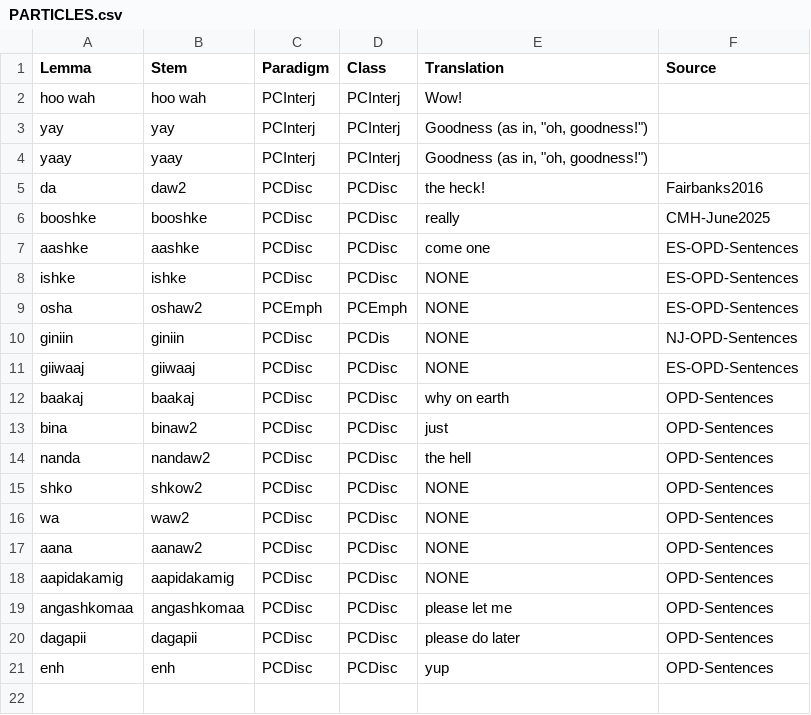
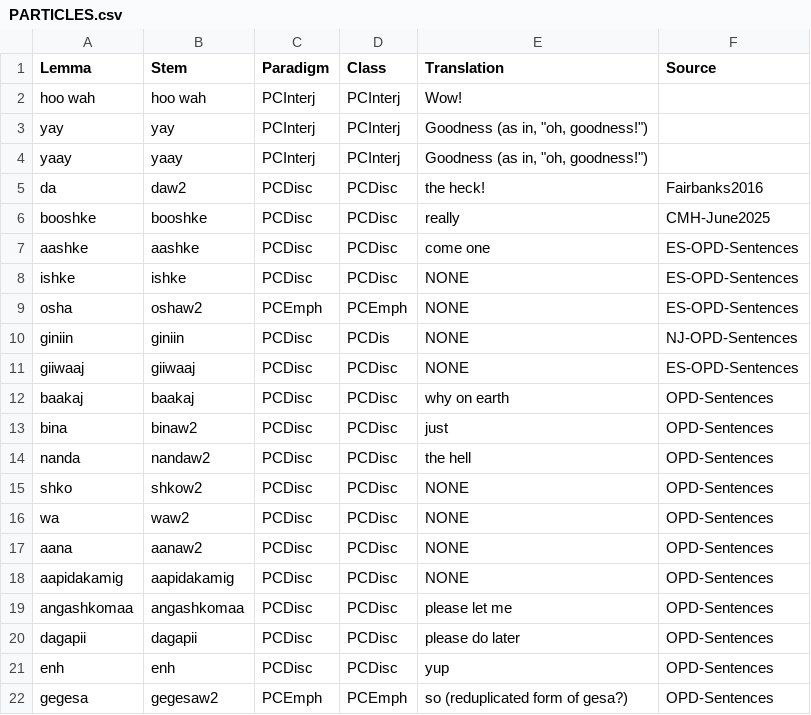
Before and after one commit to ELF-Lab/OjibweLexicon, a CSV file: HammerlyFieldwork/PARTICLES.csv, drawn as a sheet.

```diff
--- a/HammerlyFieldwork/PARTICLES.csv
+++ b/HammerlyFieldwork/PARTICLES.csv
@@ -21 +21,2 @@ dagapii,dagapii,PCDisc,PCDisc,please do later,OPD-Sentences
 enh,enh,PCDisc,PCDisc,yup,OPD-Sentences
+gegesa,gegesaw2,PCEmph,PCEmph,so (reduplicated form of gesa?),OPD-Sentences
```
Also changed, not shown: HammerlyFieldwork/ADVERBS.csv, HammerlyFieldwork/NOUNS.csv, 6 other files.
